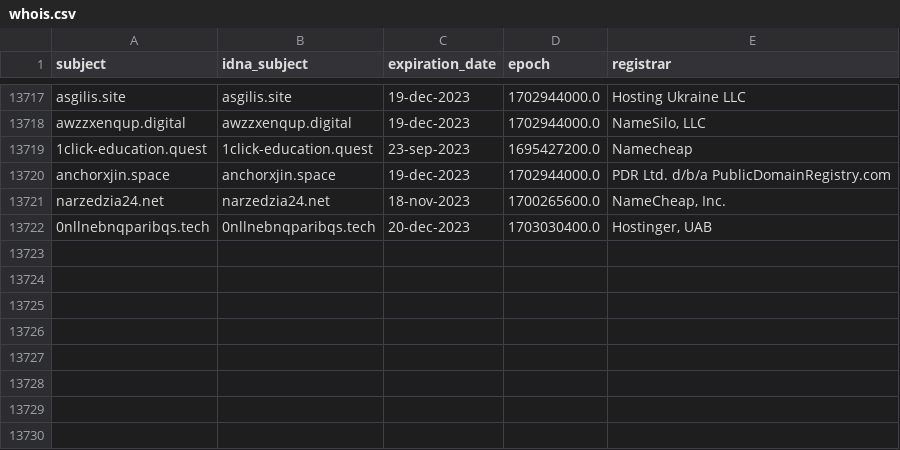
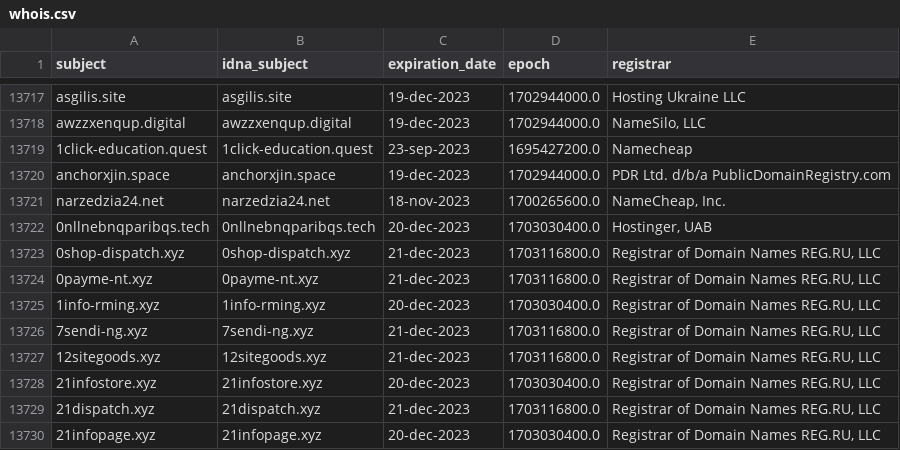
Before and after one commit to dead-hosts/KADhosts_git_azet12, a CSV file: .pyfunceble/whois.csv, drawn as a sheet; only a part is shown, gaps mark what is left out.

```diff
--- a/.pyfunceble/whois.csv
+++ b/.pyfunceble/whois.csv
@@ -13722 +13722,9 @@ narzedzia24.net,narzedzia24.net,18-nov-2023,1700265600.0,"NameCheap, Inc."
 0nllnebnqparibqs.tech,0nllnebnqparibqs.tech,20-dec-2023,1703030400.0,"Hostinger, UAB"
+0shop-dispatch.xyz,0shop-dispatch.xyz,21-dec-2023,1703116800.0,"Registrar of Domain Names REG.RU, LLC"
+0payme-nt.xyz,0payme-nt.xyz,21-dec-2023,1703116800.0,"Registrar of Domain Names REG.RU, LLC"
+1info-rming.xyz,1info-rming.xyz,20-dec-2023,1703030400.0,"Registrar of Domain Names REG.RU, LLC"
+7sendi-ng.xyz,7sendi-ng.xyz,21-dec-2023,1703116800.0,"Registrar of Domain Names REG.RU, LLC"
+12sitegoods.xyz,12sitegoods.xyz,21-dec-2023,1703116800.0,"Registrar of Domain Names REG.RU, LLC"
+21infostore.xyz,21infostore.xyz,20-dec-2023,1703030400.0,"Registrar of Domain Names REG.RU, LLC"
+21dispatch.xyz,21dispatch.xyz,21-dec-2023,1703116800.0,"Registrar of Domain Names REG.RU, LLC"
+21infopage.xyz,21infopage.xyz,20-dec-2023,1703030400.0,"Registrar of Domain Names REG.RU, LLC"
```
Also changed, not shown: 8 other files.
